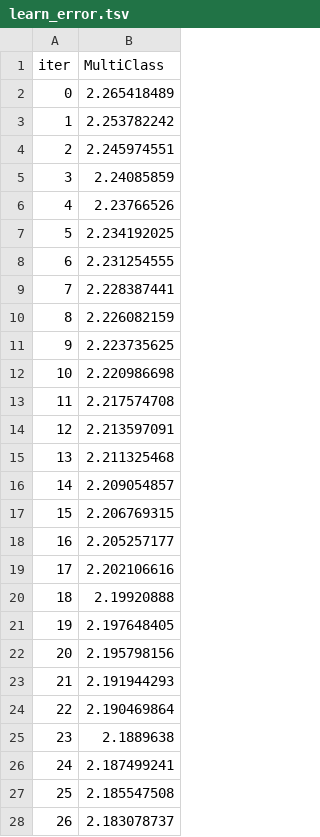
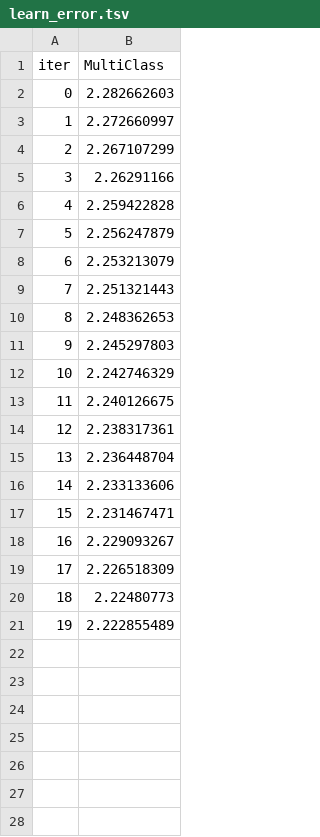
Before and after one commit to david19960953/tuneta_gp, a TSV file: catboost_info/learn_error.tsv, drawn as a sheet; only a part is shown; the diff covers the shown part only.

```diff
--- a/catboost_info/learn_error.tsv
+++ b/catboost_info/learn_error.tsv
@@ -1,28 +1,21 @@
 iter	MultiClass
-0	2.265418489
-1	2.253782242
-2	2.245974551
-3	2.24085859
-4	2.23766526
-5	2.234192025
-6	2.231254555
-7	2.228387441
-8	2.226082159
-9	2.223735625
-10	2.220986698
-11	2.217574708
-12	2.213597091
-13	2.211325468
-14	2.209054857
-15	2.206769315
-16	2.205257177
-17	2.202106616
-18	2.19920888
-19	2.197648405
-20	2.195798156
-21	2.191944293
-22	2.190469864
-23	2.1889638
-24	2.187499241
-25	2.185547508
-26	2.183078737
+0	2.282662603
+1	2.272660997
+2	2.267107299
+3	2.26291166
+4	2.259422828
+5	2.256247879
+6	2.253213079
+7	2.251321443
+8	2.248362653
+9	2.245297803
+10	2.242746329
+11	2.240126675
+12	2.238317361
+13	2.236448704
+14	2.233133606
+15	2.231467471
+16	2.229093267
+17	2.226518309
+18	2.22480773
+19	2.222855489
```
Also changed, not shown: 73 removed rows elsewhere in this file, catboost_info/time_left.tsv, 7 other files.
